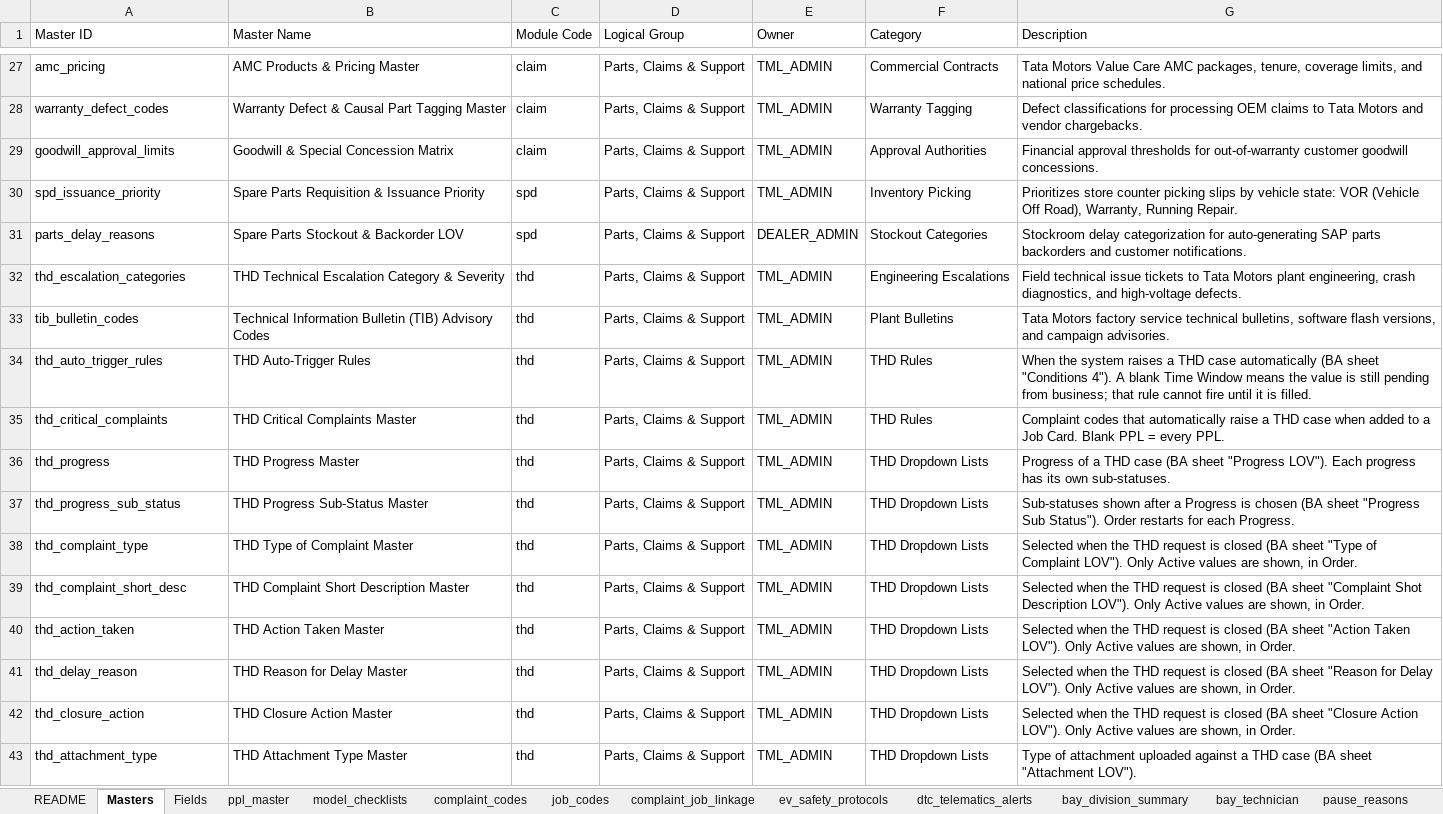
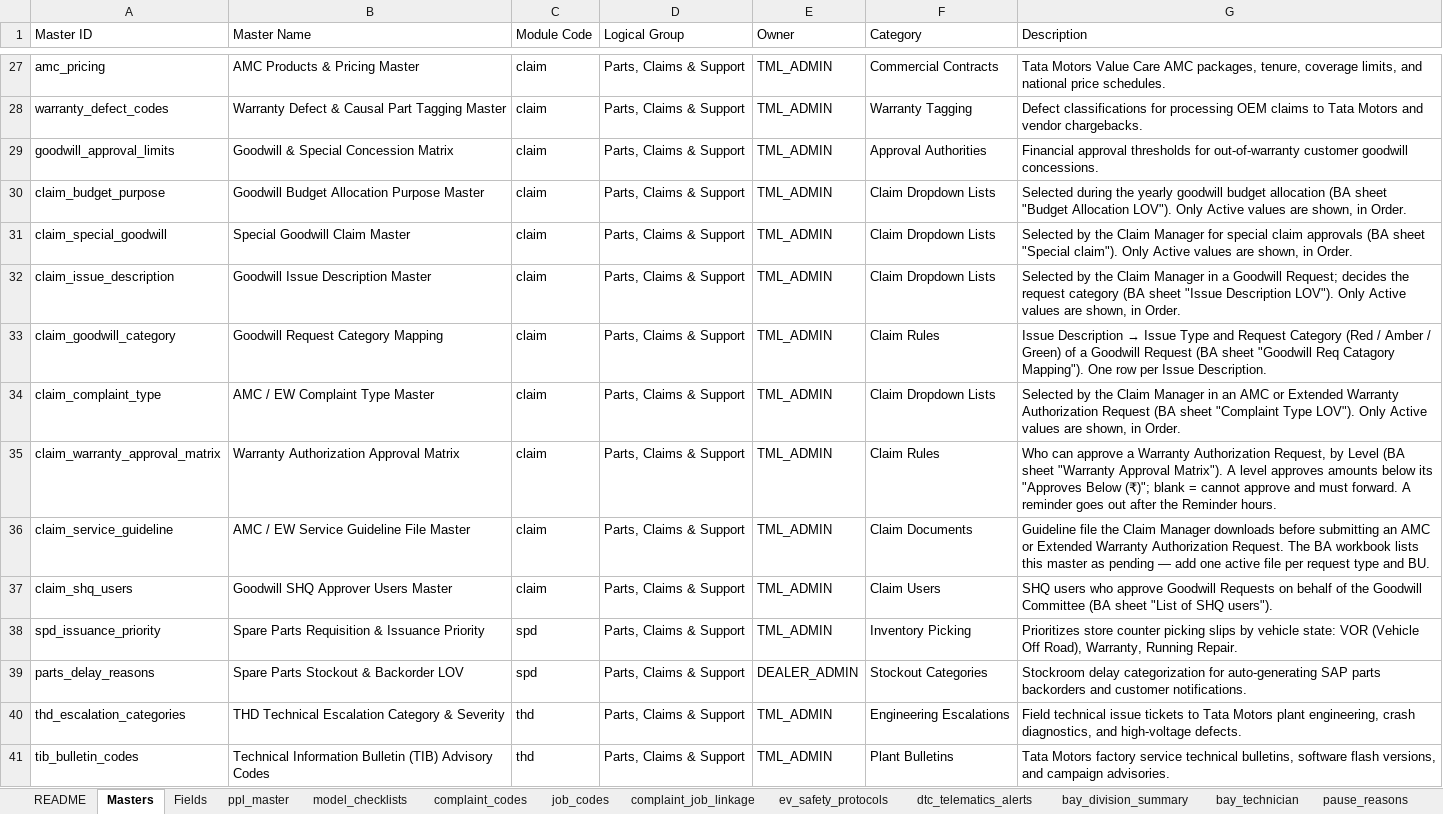
Before and after one commit to vineethhari-ctrl/TML-Journey-and-Admin, an Excel workbook: docs/templates/TML_Existing_Masters_Catalogue.xlsx, sheet Masters, drawn as a sheet; only a part is shown, gaps mark what is left out; the shorter side is filled out with more unchanged rows; values as stored, in another font and other column widths than the file's, no borders; the diff names each change by its address in the sheet, - before the commit and + after, or states it on an @@ line.

```diff
--- a/docs/templates/TML_Existing_Masters_Catalogue.xlsx (sheet Masters)
+++ b/docs/templates/TML_Existing_Masters_Catalogue.xlsx (sheet Masters)
+row 30: claim_budget_purpose | Goodwill Budget Allocation Purpose Master | claim | Parts, Claims & Support | TML_ADMIN | Claim Dropdown Lists | Selected during the yearly goodwill budget allocation (BA sheet "Budget Allocation LOV"). Only Active values are shown, in Order.
+row 31: claim_special_goodwill | Special Goodwill Claim Master | claim | Parts, Claims & Support | TML_ADMIN | Claim Dropdown Lists | Selected by the Claim Manager for special claim approvals (BA sheet "Special claim"). Only Active values are shown, in Order.
+row 32: claim_issue_description | Goodwill Issue Description Master | claim | Parts, Claims & Support | TML_ADMIN | Claim Dropdown Lists | Selected by the Claim Manager in a Goodwill Request; decides the request category (BA sheet "Issue Description LOV"). Only Active values are shown, in Order.
+row 33: claim_goodwill_category | Goodwill Request Category Mapping | claim | Parts, Claims & Support | TML_ADMIN | Claim Rules | Issue Description → Issue Type and Request Category (Red / Amber / Green) of a Goodwill Request (BA sheet "Goodwill Req Catagory Mapping"). One row per Issue Description.
+row 34: claim_complaint_type | AMC / EW Complaint Type Master | claim | Parts, Claims & Support | TML_ADMIN | Claim Dropdown Lists | Selected by the Claim Manager in an AMC or Extended Warranty Authorization Request (BA sheet "Complaint Type LOV"). Only Active values are shown, in Order.
+row 35: claim_warranty_approval_matrix | Warranty Authorization Approval Matrix | claim | Parts, Claims & Support | TML_ADMIN | Claim Rules | Who can approve a Warranty Authorization Request, by Level (BA sheet "Warranty Approval Matrix"). A level approves amounts below its "Approves Below (₹)"; blank = cannot approve and must forward. A reminder goes out after the Reminder hours.
+row 36: claim_service_guideline | AMC / EW Service Guideline File Master | claim | Parts, Claims & Support | TML_ADMIN | Claim Documents | Guideline file the Claim Manager downloads before submitting an AMC or Extended Warranty Authorization Request. The BA workbook lists this master as pending — add one active file per request type and BU.
+row 37: claim_shq_users | Goodwill SHQ Approver Users Master | claim | Parts, Claims & Support | TML_ADMIN | Claim Users | SHQ users who approve Goodwill Requests on behalf of the Goodwill Committee (BA sheet "List of SHQ users").
```
Also changed, not shown: sheet Fields, other sheet tabs, docs/templates/TML_Smart_Excel_Template.xlsx, public/downloads/TML_Existing_Masters_Catalogue.xlsx, 15 other files.
